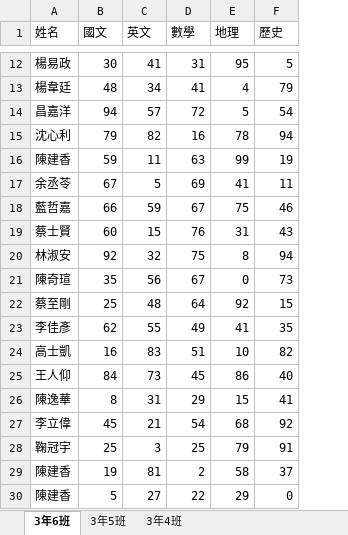
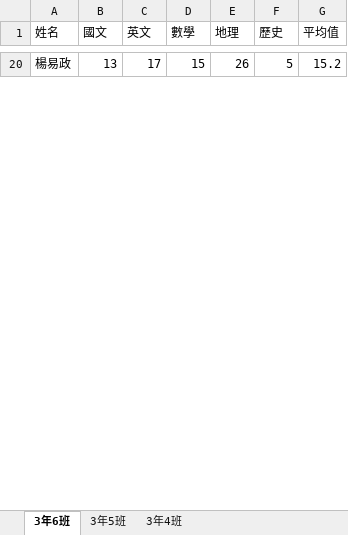
Before and after one commit to bear-1226/__20231116_C2, an Excel workbook: lesson12_1/3年6班.xlsx, sheet 3年6班, drawn as a sheet; only a part is shown, gaps mark what is left out; values as stored, in another font and other column widths than the file's, no borders; removed rows and columns are numbered as before the commit, all else as after; the diff covers the shown part only; the diff names each change by its address in the sheet, - before the commit and + after, or states it on an @@ line.

```diff
--- a/lesson12_1/3年6班.xlsx (sheet 3年6班)
+++ b/lesson12_1/3年6班.xlsx (sheet 3年6班)
+column G (平均值), row 20: 15.2
-B20 (國文): 30
+B20 (國文): 13
-C20 (英文): 41
+C20 (英文): 17
-D20 (數學): 31
+D20 (數學): 15
-E20 (地理): 95
+E20 (地理): 26
-row 13: 楊韋廷 | 48 | 34 | 41 | 4 | 79
-row 14: 昌嘉洋 | 94 | 57 | 72 | 5 | 54
-row 15: 沈心利 | 79 | 82 | 16 | 78 | 94
-row 16: 陳建香 | 59 | 11 | 63 | 99 | 19
-row 17: 余丞苓 | 67 | 5 | 69 | 41 | 11
-row 18: 藍哲嘉 | 66 | 59 | 67 | 75 | 46
-row 19: 蔡士賢 | 60 | 15 | 76 | 31 | 43
-row 20: 林淑安 | 92 | 32 | 75 | 8 | 94
-row 21: 陳奇瑄 | 35 | 56 | 67 | 0 | 73
-row 22: 蔡至剛 | 25 | 48 | 64 | 92 | 15
-row 23: 李佳彥 | 62 | 55 | 49 | 41 | 35
-row 24: 高士凱 | 16 | 83 | 51 | 10 | 82
-row 25: 王人仰 | 84 | 73 | 45 | 86 | 40
-row 26: 陳逸華 | 8 | 31 | 29 | 15 | 41
-row 27: 李立偉 | 45 | 21 | 54 | 68 | 92
-row 28: 鞠冠宇 | 25 | 3 | 25 | 79 | 91
-row 29: 陳建香 | 19 | 81 | 2 | 58 | 37
-row 30: 陳建香 | 5 | 27 | 22 | 29 | 0
```
Also changed, not shown: 20 added rows and 31 removed rows elsewhere in this sheet, sheet 3年5班, 2 other files.
